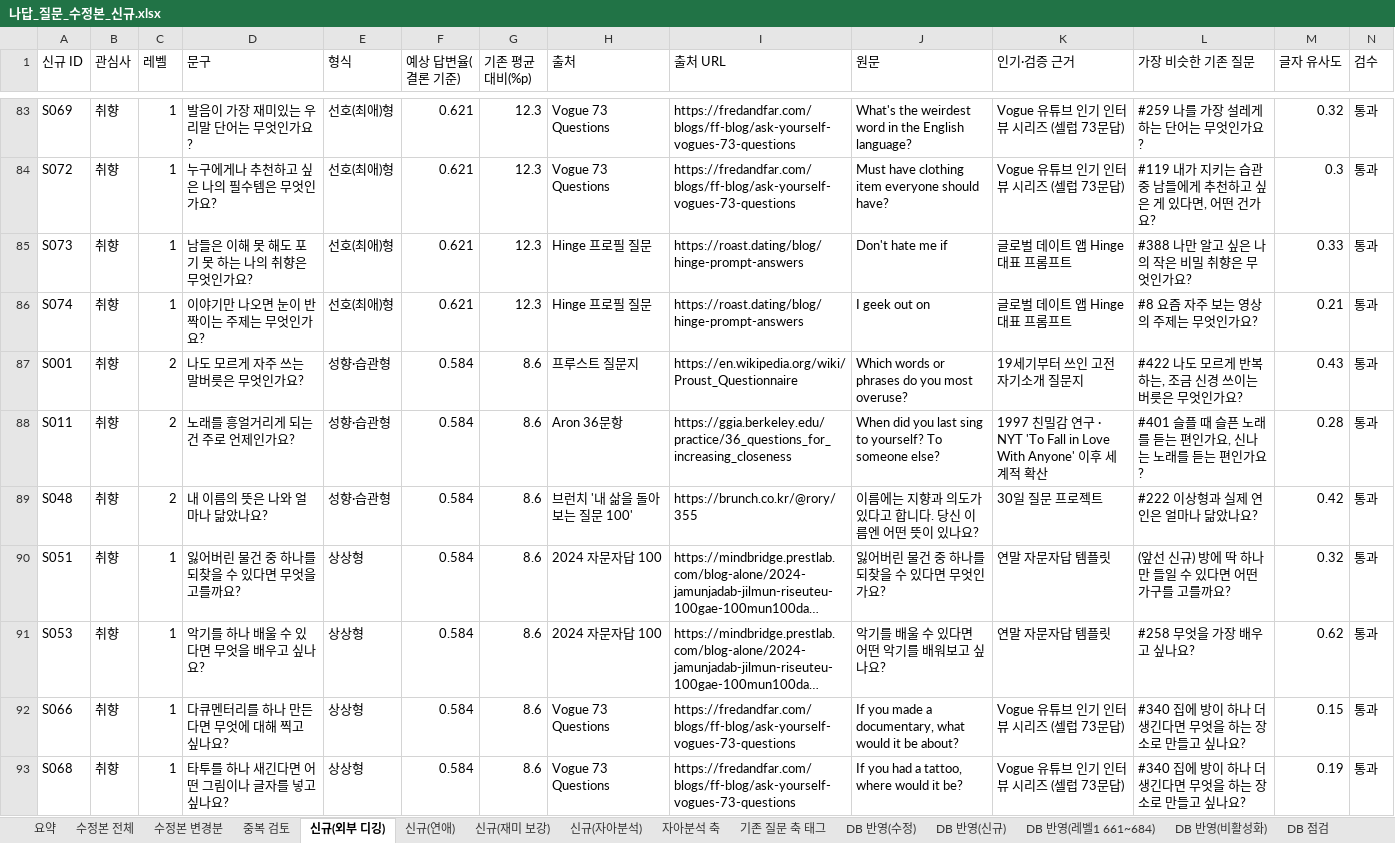
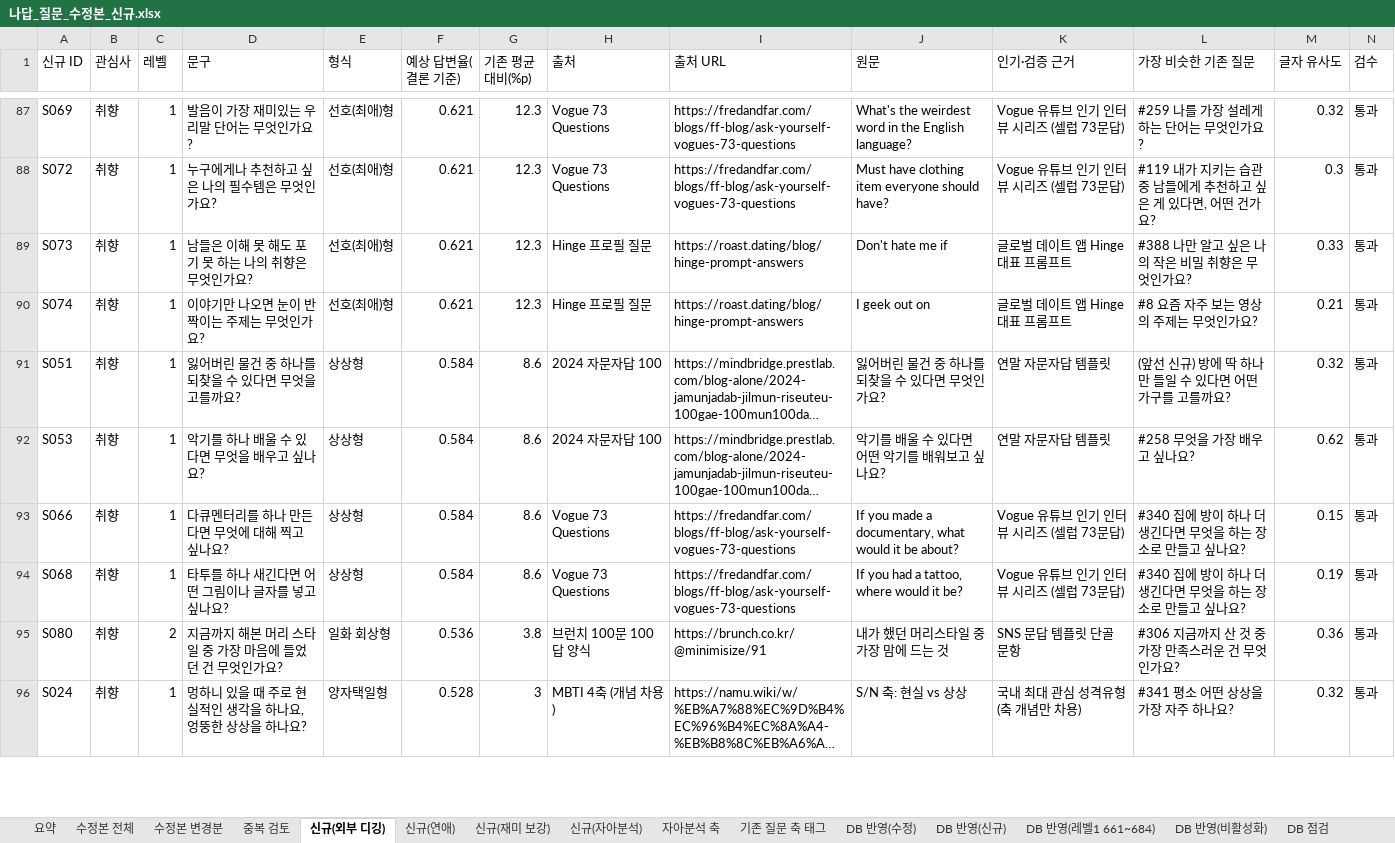
Before and after one commit to ahnhyun3921-alt/questions, an Excel workbook: output/나답_질문_수정본_신규.xlsx, sheet 신규(외부 디깅), drawn as a sheet; only a part is shown, gaps mark what is left out; the shorter side is filled out with more unchanged rows; long unchanged cells end in …; values as stored, in another font and other column widths than the file's, no borders; removed rows and columns are numbered as before the commit, all else as after; rows hold the shown columns only; the diff covers the shown part only; the diff names each change by its address in the sheet, - before the commit and + after, or states it on an @@ line.

```diff
--- a/output/나답_질문_수정본_신규.xlsx (sheet 신규(외부 디깅))
+++ b/output/나답_질문_수정본_신규.xlsx (sheet 신규(외부 디깅))
-row 87: S001 | 취향 | 2 | 나도 모르게 자주 쓰는 말버릇은 무엇인가요? | 성향·습관형 | 0.584 | 8.6 | 프루스트 질문지 | https://en.wikipedia.org/wiki/Proust_Questionnaire | Which words or phrases do you most overuse? | 19세기부터 쓰인 고전 자기소개 질문지 | #422 나도 모르게 반복하는, 조금 신경 쓰이는 버릇은 무엇인가요? | 0.43 | 통과
-row 88: S011 | 취향 | 2 | 노래를 흥얼거리게 되는 건 주로 언제인가요? | 성향·습관형 | 0.584 | 8.6 | Aron 36문항 | https://ggia.berkeley.edu/practice/36_questions_for_increasing_closeness | When did you last sing to yourself? To someone else? | 1997 친밀감 연구 · NYT 'To Fall in Love With Anyone' 이후 세계적 확산 | #401 슬플 때 슬픈 노래를 듣는 편인가요, 신나는 노래를 듣는 편인가요? | 0.28 | 통과
-row 89: S048 | 취향 | 2 | 내 이름의 뜻은 나와 얼마나 닮았나요? | 성향·습관형 | 0.584 | 8.6 | 브런치 '내 삶을 돌아보는 질문 100' | https://brunch.co.kr/@rory/355 | 이름에는 지향과 의도가 있다고 합니다. 당신 이름엔 어떤 뜻이 있나요? | 30일 질문 프로젝트 | #222 이상형과 실제 연인은 얼마나 닮았나요? | 0.42 | 통과
```
Also changed, not shown: 12 added rows, 9 removed rows and 24 edited cells elsewhere in this sheet, sheet DB 반영(신규), sheet 신규(내부 보강), sheet 신규(재미 보강), sheet DB 반영(레벨1 661~684), sheet 신규(자아분석), sheet 요약, 1 more sheet, output/daily_questions_revised.xlsx, 13 other files.
